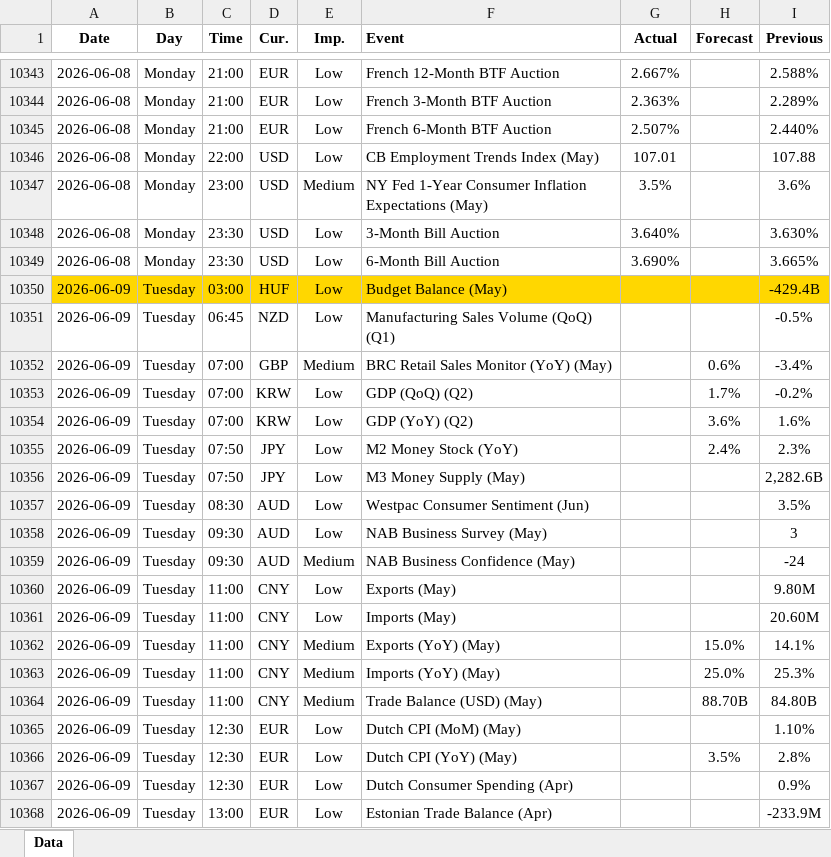
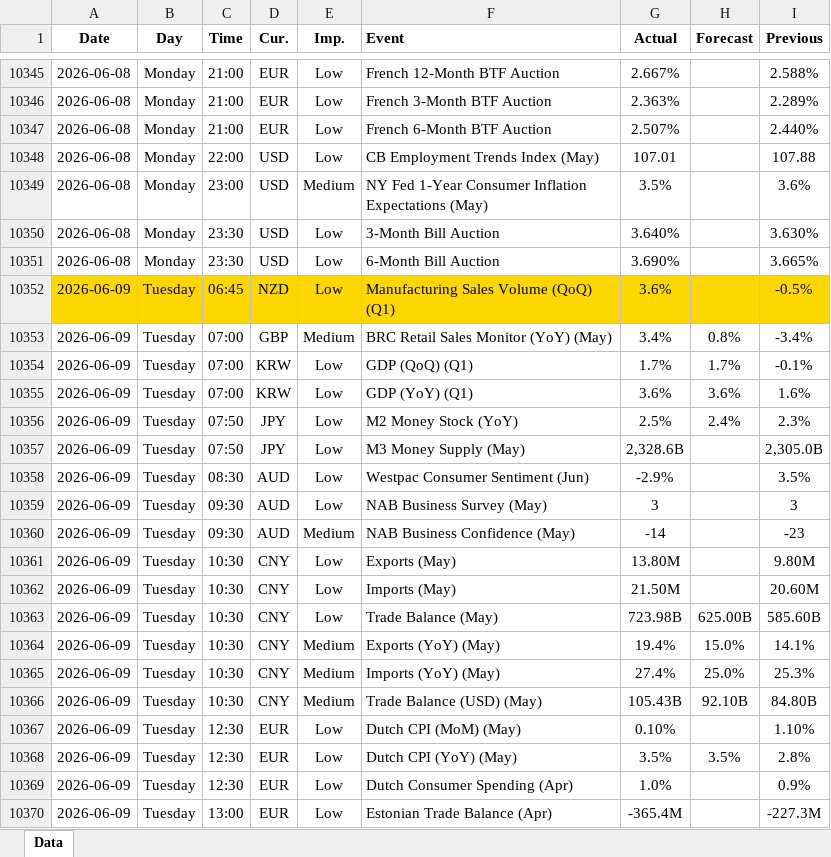
Before and after one commit to yiyousiow000814/XAUUSD-Calendar-Agent, an Excel workbook: data/Economic_Calendar/2026/2026_calendar.xlsx, sheet Data, drawn as a sheet; only a part is shown, gaps mark what is left out; values as stored, in another font and other column widths than the file's, no borders; removed rows and columns are numbered as before the commit, all else as after; the diff covers the shown part only; the diff names each change by its address in the sheet, - before the commit and + after, or states it on an @@ line.

```diff
--- a/data/Economic_Calendar/2026/2026_calendar.xlsx (sheet Data)
+++ b/data/Economic_Calendar/2026/2026_calendar.xlsx (sheet Data)
-row 10350: 2026-06-09 | Tuesday | 03:00 | HUF | Low | Budget Balance (May) |  |  | -429.4B
-A10352:I10352 fill: none
+A10352:I10352 fill: #FFD700
-G10352 (Actual): (empty)
+G10352 (Actual): 3.6%
-G10353 (Actual): (empty)
+G10353 (Actual): 3.4%
-H10353 (Forecast): 0.6%
+H10353 (Forecast): 0.8%
-F10354 (Event): GDP (QoQ) (Q2)
+F10354 (Event): GDP (QoQ) (Q1)
-G10354 (Actual): (empty)
+G10354 (Actual): 1.7%
-I10354 (Previous): -0.2%
+I10354 (Previous): -0.1%
-F10355 (Event): GDP (YoY) (Q2)
+F10355 (Event): GDP (YoY) (Q1)
-G10355 (Actual): (empty)
+G10355 (Actual): 3.6%
-G10356 (Actual): (empty)
+G10356 (Actual): 2.5%
-G10357 (Actual): (empty)
+G10357 (Actual): 2,328.6B
-I10357 (Previous): 2,282.6B
+I10357 (Previous): 2,305.0B
-G10358 (Actual): (empty)
+G10358 (Actual): -2.9%
-G10359 (Actual): (empty)
+G10359 (Actual): 3
-G10360 (Actual): (empty)
+G10360 (Actual): -14
-I10360 (Previous): -24
+I10360 (Previous): -23
-C10361:C10362 (Time): 11:00
+C10361:C10362 (Time): 10:30
-G10361 (Actual): (empty)
+G10361 (Actual): 13.80M
-G10362 (Actual): (empty)
+G10362 (Actual): 21.50M
+row 10363: 2026-06-09 | Tuesday | 10:30 | CNY | Low | Trade Balance (May) | 723.98B | 625.00B | 585.60B
-C10364:C10366 (Time): 11:00
+C10364:C10366 (Time): 10:30
-G10364 (Actual): (empty)
+G10364 (Actual): 19.4%
-G10365 (Actual): (empty)
+G10365 (Actual): 27.4%
-G10366 (Actual): (empty)
+G10366 (Actual): 105.43B
-H10366 (Forecast): 88.70B
+H10366 (Forecast): 92.10B
-G10367 (Actual): (empty)
+G10367 (Actual): 0.10%
-G10368 (Actual): (empty)
+G10368 (Actual): 3.5%
-G10369 (Actual): (empty)
+G10369 (Actual): 1.0%
-G10370 (Actual): (empty)
+G10370 (Actual): -365.4M
-I10370 (Previous): -233.9M
+I10370 (Previous): -227.3M
```
Also changed, not shown: other rows of this sheet, 2 other files.
